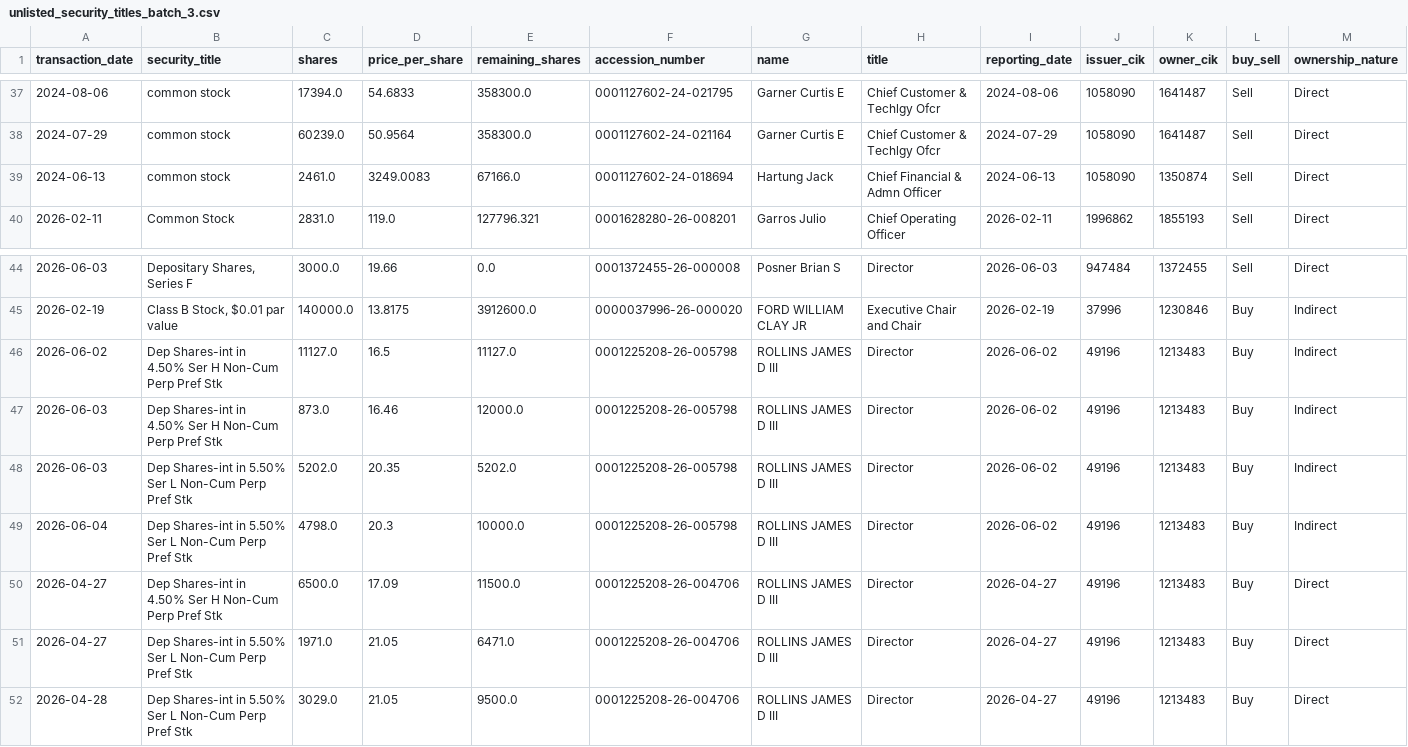
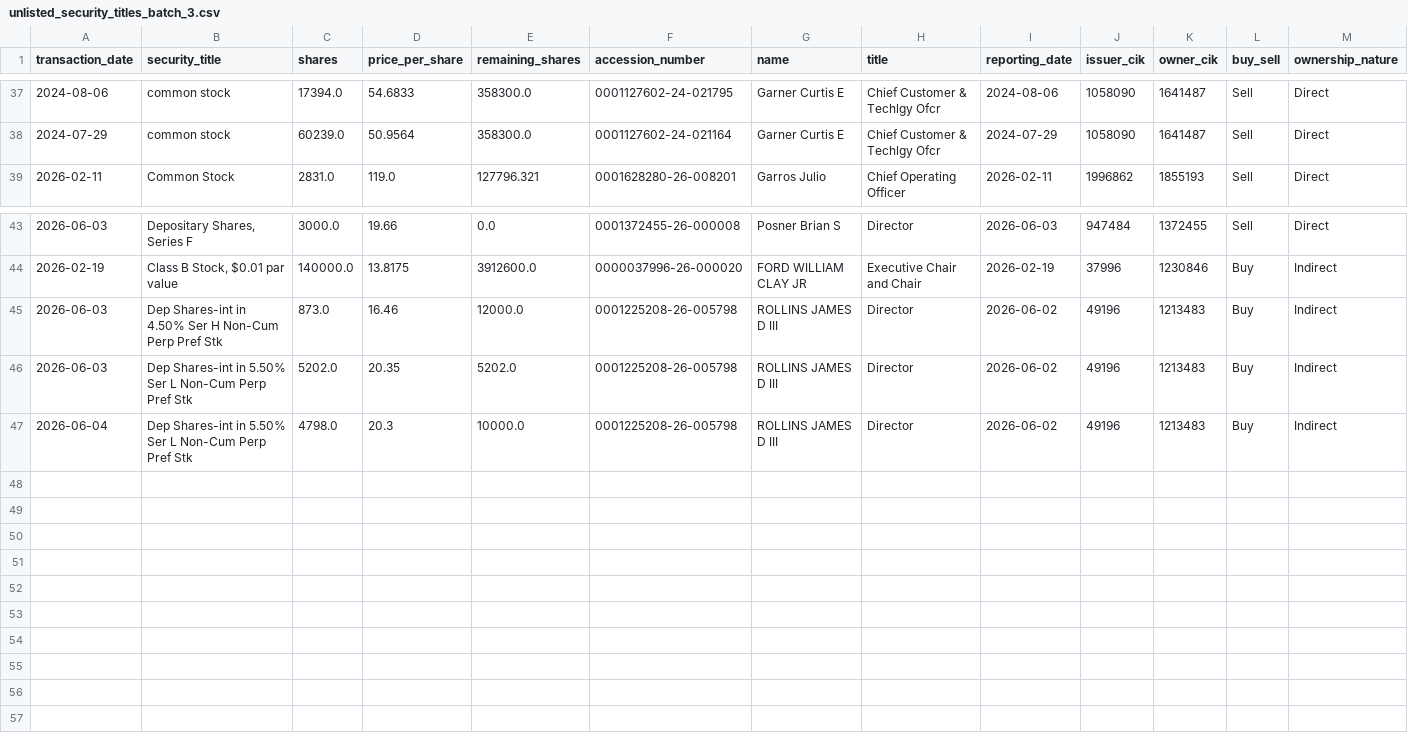
Before and after one commit to supertypeai/sectors_us_insider_trading, a CSV file: unlisted_security_titles_batch_3.csv, drawn as a sheet; only a part is shown, gaps mark what is left out; rows hold the shown columns only; the diff names each change by its address in the sheet, - before the commit and + after, or states it on an @@ line.

```diff
--- a/unlisted_security_titles_batch_3.csv
+++ b/unlisted_security_titles_batch_3.csv
-row 39: 2024-06-13 | common stock | 2461.0 | 3249.0083 | 67166.0 | 0001127602-24-018694 | Hartung Jack | Chief Financial & Admn Officer | 2024-06-13 | 1058090 | 1350874 | Sell | Direct
-row 46: 2026-06-02 | Dep Shares-int in 4.50% Ser H Non-Cum Perp Pref Stk | 11127.0 | 16.5 | 11127.0 | 0001225208-26-005798 | ROLLINS JAMES D III | Director | 2026-06-02 | 49196 | 1213483 | Buy | Indirect
-row 50: 2026-04-27 | Dep Shares-int in 4.50% Ser H Non-Cum Perp Pref Stk | 6500.0 | 17.09 | 11500.0 | 0001225208-26-004706 | ROLLINS JAMES D III | Director | 2026-04-27 | 49196 | 1213483 | Buy | Direct
-row 51: 2026-04-27 | Dep Shares-int in 5.50% Ser L Non-Cum Perp Pref Stk | 1971.0 | 21.05 | 6471.0 | 0001225208-26-004706 | ROLLINS JAMES D III | Director | 2026-04-27 | 49196 | 1213483 | Buy | Direct
-row 52: 2026-04-28 | Dep Shares-int in 5.50% Ser L Non-Cum Perp Pref Stk | 3029.0 | 21.05 | 9500.0 | 0001225208-26-004706 | ROLLINS JAMES D III | Director | 2026-04-27 | 49196 | 1213483 | Buy | Direct
```
